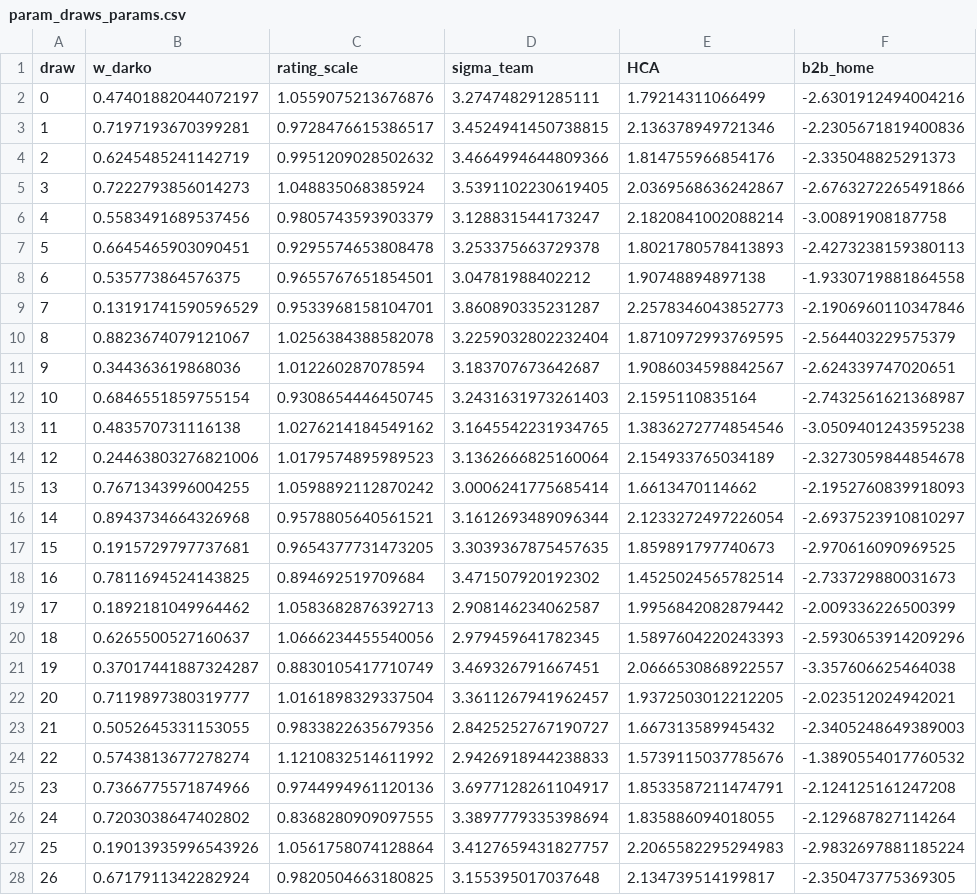
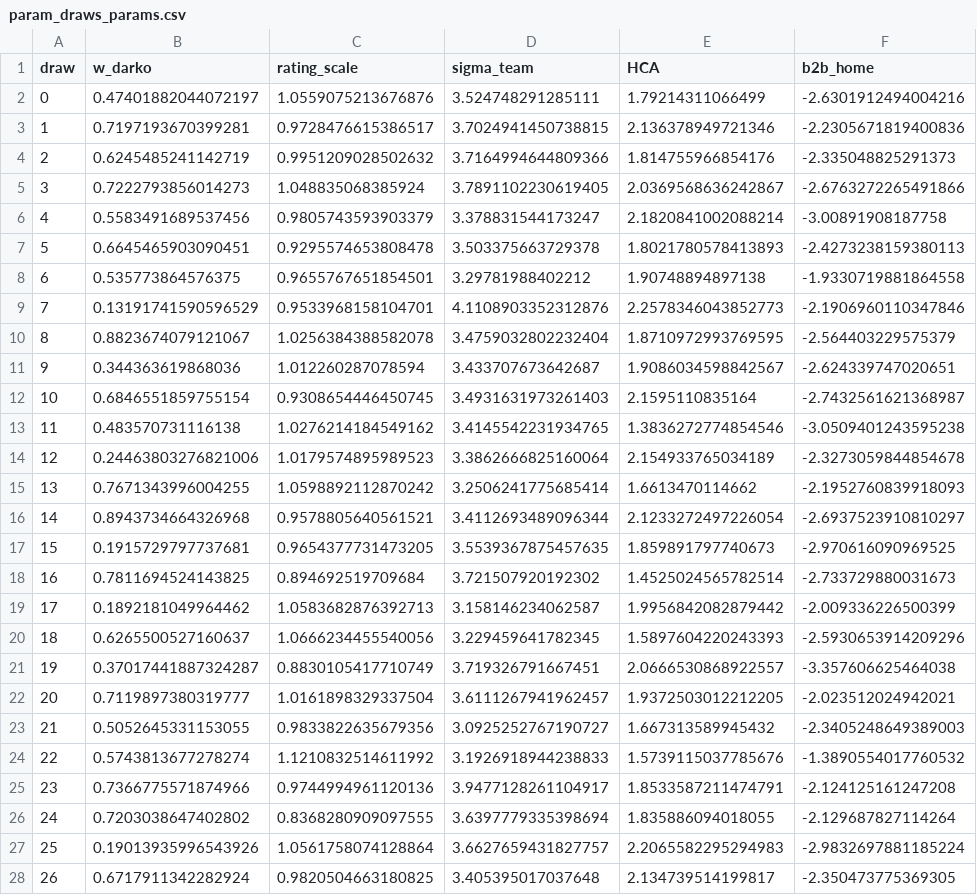
Before and after one commit to letsgohawks82/nba-futures-2627, a CSV file: data/clean/param_draws_params.csv, drawn as a sheet; only a part is shown; the diff covers the shown part only; the diff names each change by its address in the sheet, - before the commit and + after, or states it on an @@ line.

```diff
--- a/data/clean/param_draws_params.csv
+++ b/data/clean/param_draws_params.csv
-D2 (sigma_team): 3.274748291285111
+D2 (sigma_team): 3.524748291285111
-D3 (sigma_team): 3.4524941450738815
+D3 (sigma_team): 3.7024941450738815
-D4 (sigma_team): 3.4664994644809366
+D4 (sigma_team): 3.7164994644809366
-D5 (sigma_team): 3.5391102230619405
+D5 (sigma_team): 3.7891102230619405
-D6 (sigma_team): 3.128831544173247
+D6 (sigma_team): 3.378831544173247
-D7 (sigma_team): 3.253375663729378
+D7 (sigma_team): 3.503375663729378
-D8 (sigma_team): 3.04781988402212
+D8 (sigma_team): 3.29781988402212
-D9 (sigma_team): 3.860890335231287
+D9 (sigma_team): 4.1108903352312876
-D10 (sigma_team): 3.2259032802232404
+D10 (sigma_team): 3.4759032802232404
-D11 (sigma_team): 3.183707673642687
+D11 (sigma_team): 3.433707673642687
-D12 (sigma_team): 3.2431631973261403
+D12 (sigma_team): 3.4931631973261403
-D13 (sigma_team): 3.1645542231934765
+D13 (sigma_team): 3.4145542231934765
-D14 (sigma_team): 3.1362666825160064
+D14 (sigma_team): 3.3862666825160064
-D15 (sigma_team): 3.0006241775685414
+D15 (sigma_team): 3.2506241775685414
-D16 (sigma_team): 3.1612693489096344
+D16 (sigma_team): 3.4112693489096344
-D17 (sigma_team): 3.3039367875457635
+D17 (sigma_team): 3.5539367875457635
-D18 (sigma_team): 3.471507920192302
+D18 (sigma_team): 3.721507920192302
-D19 (sigma_team): 2.908146234062587
+D19 (sigma_team): 3.158146234062587
-D20 (sigma_team): 2.979459641782345
+D20 (sigma_team): 3.229459641782345
-D21 (sigma_team): 3.469326791667451
+D21 (sigma_team): 3.719326791667451
-D22 (sigma_team): 3.3611267941962457
+D22 (sigma_team): 3.6111267941962457
-D23 (sigma_team): 2.8425252767190727
+D23 (sigma_team): 3.0925252767190727
-D24 (sigma_team): 2.9426918944238833
+D24 (sigma_team): 3.1926918944238833
-D25 (sigma_team): 3.6977128261104917
+D25 (sigma_team): 3.9477128261104917
-D26 (sigma_team): 3.3897779335398694
+D26 (sigma_team): 3.6397779335398694
-D27 (sigma_team): 3.4127659431827757
+D27 (sigma_team): 3.6627659431827757
-D28 (sigma_team): 3.155395017037648
+D28 (sigma_team): 3.405395017037648
```
Also changed, not shown: 33 edited cells elsewhere in this file, data/clean/sim_player_games.csv, data/clean/sim_robust_summary.csv, 53 other files.
